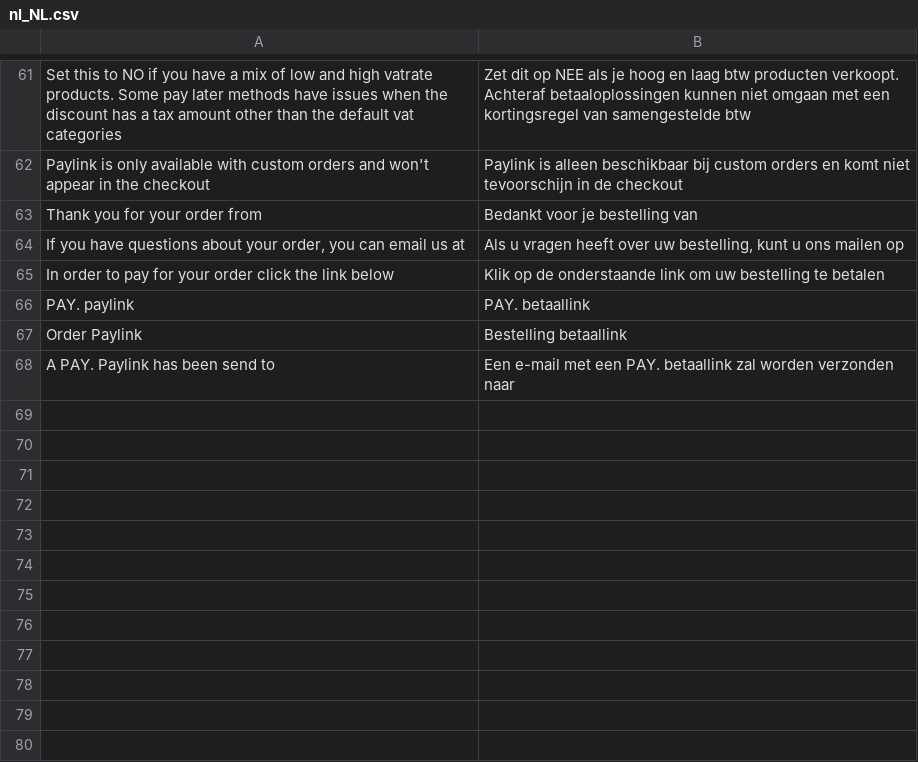
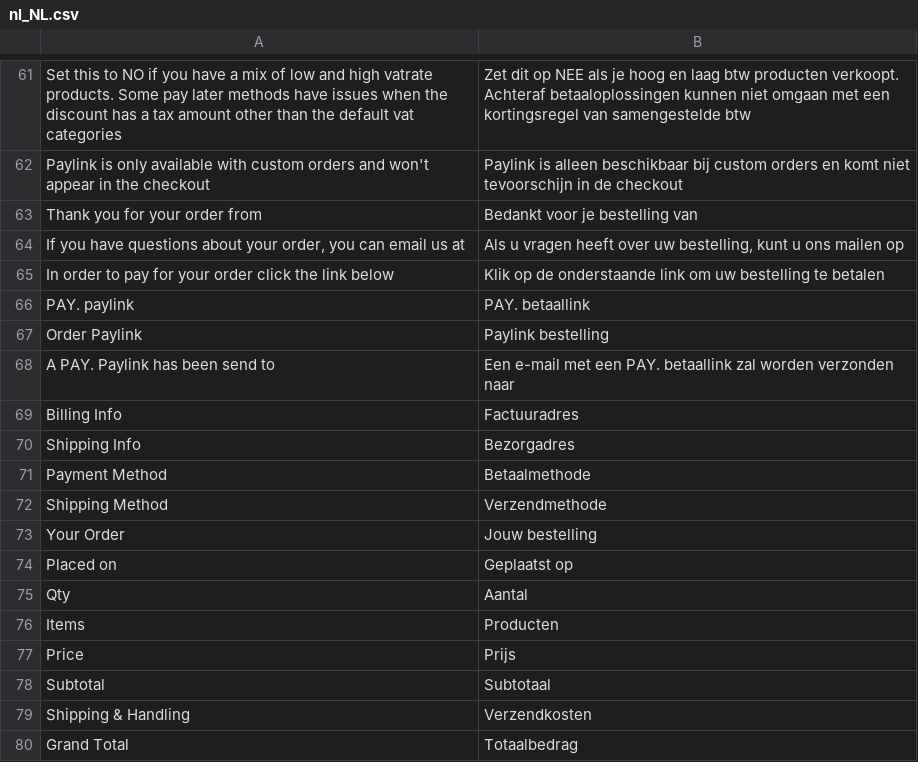
Before and after one commit to paynl/magento2-plugin, a CSV file: i18n/nl_NL.csv, drawn as a sheet; only a part is shown, gaps mark what is left out.

Commit message:
Text changes and add option to add order data in the paylink email.

```diff
--- a/i18n/nl_NL.csv
+++ b/i18n/nl_NL.csv
@@ -68,3 +68,15 @@
 "PAY. paylink","PAY. betaallink"
-"Order Paylink","Bestelling betaallink"
+"Order Paylink","Paylink bestelling"
 "A PAY. Paylink has been send to","Een e-mail met een PAY. betaallink zal worden verzonden naar"
+"Billing Info","Factuuradres"
+"Shipping Info","Bezorgadres"
+"Payment Method","Betaalmethode"
+"Shipping Method","Verzendmethode"
+"Your Order","Jouw bestelling"
+"Placed on","Geplaatst op"
+"Qty","Aantal"
+"Items","Producten"
+"Price","Prijs"
+"Subtotal","Subtotaal"
+"Shipping & Handling","Verzendkosten"
+"Grand Total","Totaalbedrag"
```
Also changed, not shown: i18n/en_US.csv, 4 other files.
